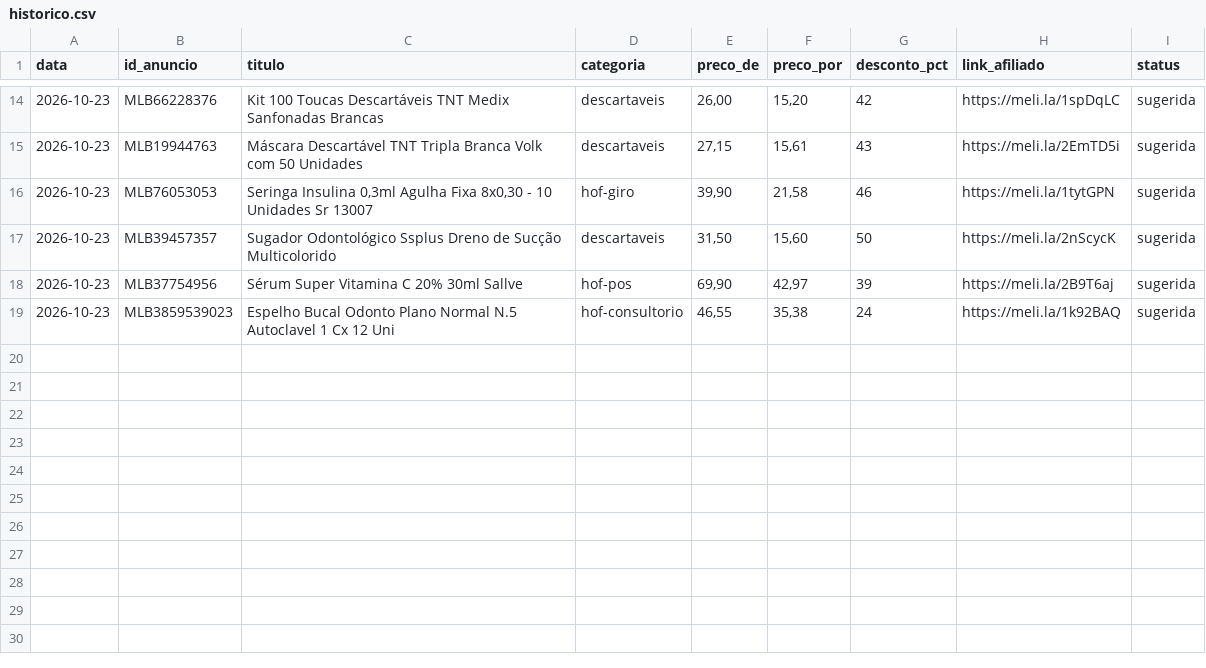
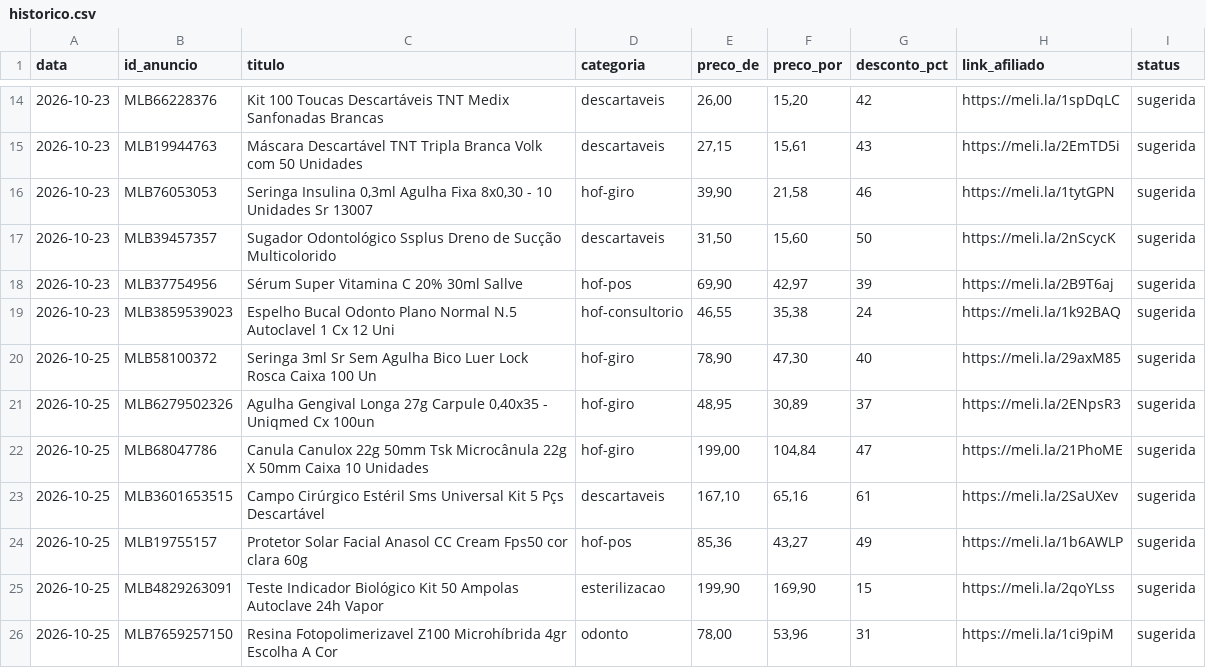
Before and after one commit to lucaasmacedo/ofertas-dentistas, a CSV file: dados/historico.csv, drawn as a sheet; only a part is shown, gaps mark what is left out.

```diff
--- a/dados/historico.csv
+++ b/dados/historico.csv
@@ -19 +19,8 @@ data,id_anuncio,titulo,categoria,preco_de,preco_por,desconto_pct,link_afiliado,s
 2026-10-23,MLB3859539023,Espelho Bucal Odonto Plano Normal N.5 Autoclavel 1 Cx 12 Uni,hof-consultorio,"46,55","35,38",24,https://meli.la/1k92BAQ,sugerida
+2026-10-25,MLB58100372,Seringa 3ml Sr Sem Agulha Bico Luer Lock Rosca Caixa 100 Un,hof-giro,"78,90","47,30",40,https://meli.la/29axM85,sugerida
+2026-10-25,MLB6279502326,"Agulha Gengival Longa 27g Carpule 0,40x35 - Uniqmed Cx 100un",hof-giro,"48,95","30,89",37,https://meli.la/2ENpsR3,sugerida
+2026-10-25,MLB68047786,Canula Canulox 22g 50mm Tsk Microcânula 22g X 50mm Caixa 10 Unidades,hof-giro,"199,00","104,84",47,https://meli.la/21PhoME,sugerida
+2026-10-25,MLB3601653515,Campo Cirúrgico Estéril Sms Universal Kit 5 Pçs Descartável,descartaveis,"167,10","65,16",61,https://meli.la/2SaUXev,sugerida
+2026-10-25,MLB19755157,Protetor Solar Facial Anasol CC Cream Fps50 cor clara 60g,hof-pos,"85,36","43,27",49,https://meli.la/1b6AWLP,sugerida
+2026-10-25,MLB4829263091,Teste Indicador Biológico Kit 50 Ampolas Autoclave 24h Vapor,esterilizacao,"199,90","169,90",15,https://meli.la/2qoYLss,sugerida
+2026-10-25,MLB7659257150,Resina Fotopolimerizavel Z100 Microhíbrida 4gr Escolha A Cor,odonto,"78,00","53,96",31,https://meli.la/1ci9piM,sugerida
```
Also changed, not shown: dados/ofertas_rodada.csv, dados/termos_usados.csv.
